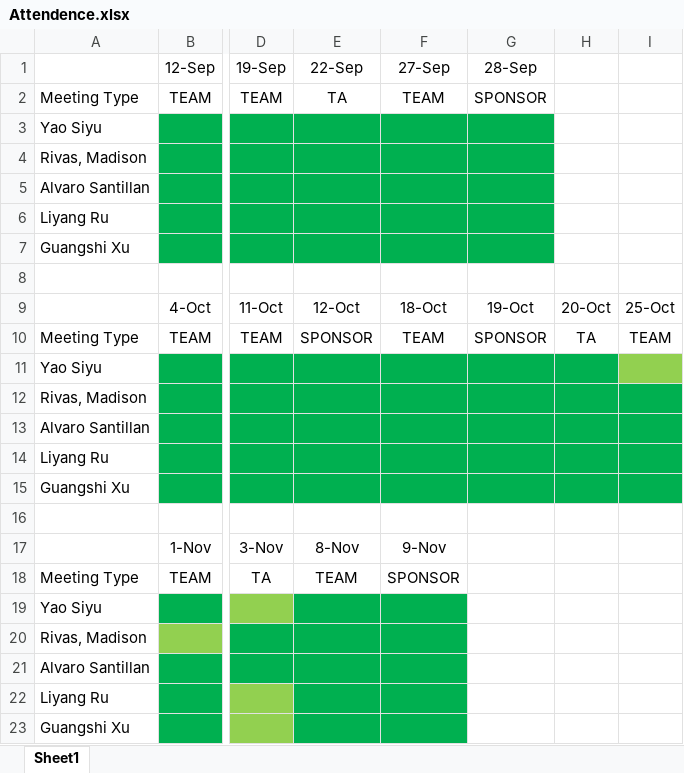
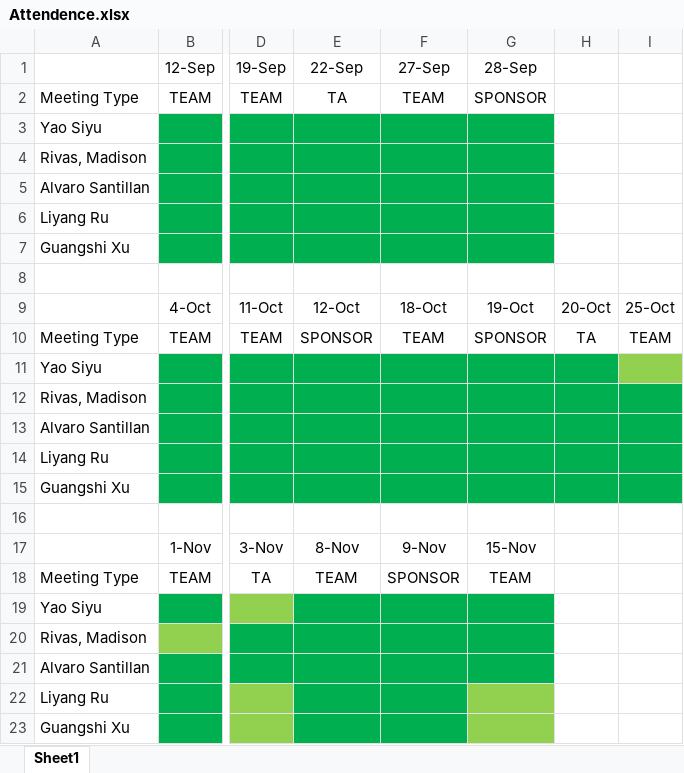
Before and after one commit to alvaro-santillan/csci-4308-software-engineering-project-1, an Excel workbook: Admin/Attendance/Attendence.xlsx, sheet Sheet1, drawn as a sheet; only a part is shown, gaps mark what is left out; values as stored, in another font and other column widths than the file's, no borders; the diff names each change by its address in the sheet, - before the commit and + after, or states it on an @@ line.

Commit message:
Team Meeting 11/15/2020 Attendence Taken.

```diff
--- a/Admin/Attendance/Attendence.xlsx (sheet Sheet1)
+++ b/Admin/Attendance/Attendence.xlsx (sheet Sheet1)
-G17 (28-Sep): (empty)
+G17 (28-Sep): 15-Nov
-G18 (28-Sep): (empty)
+G18 (28-Sep): TEAM
-G19:G21 fill: none
+G19:G21 fill: #00B050
-G22:G23 fill: none
+G22:G23 fill: #92D050
```
